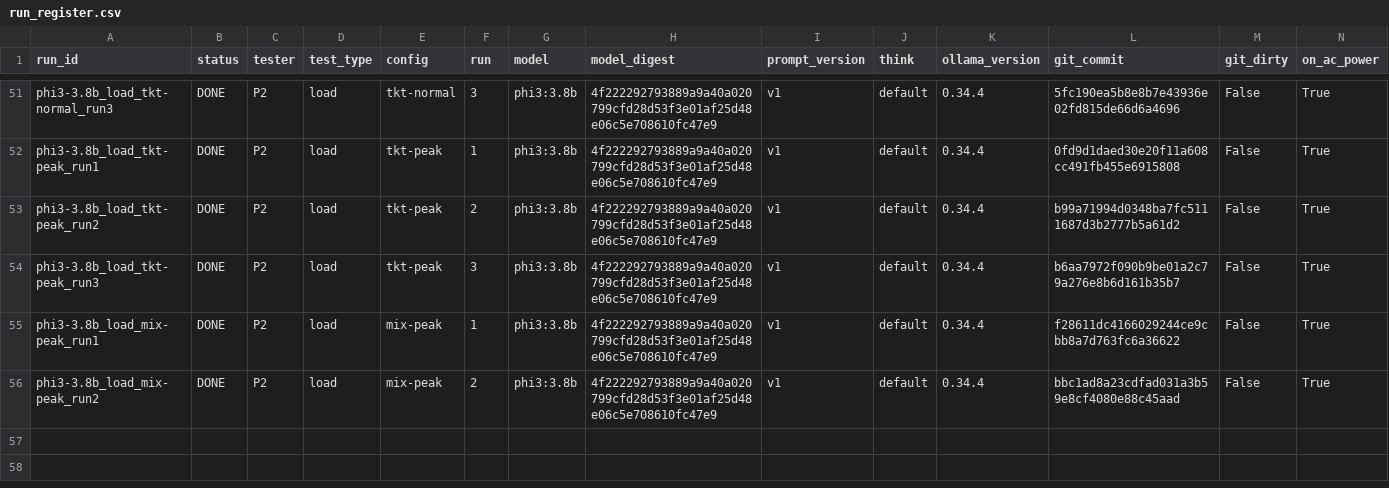
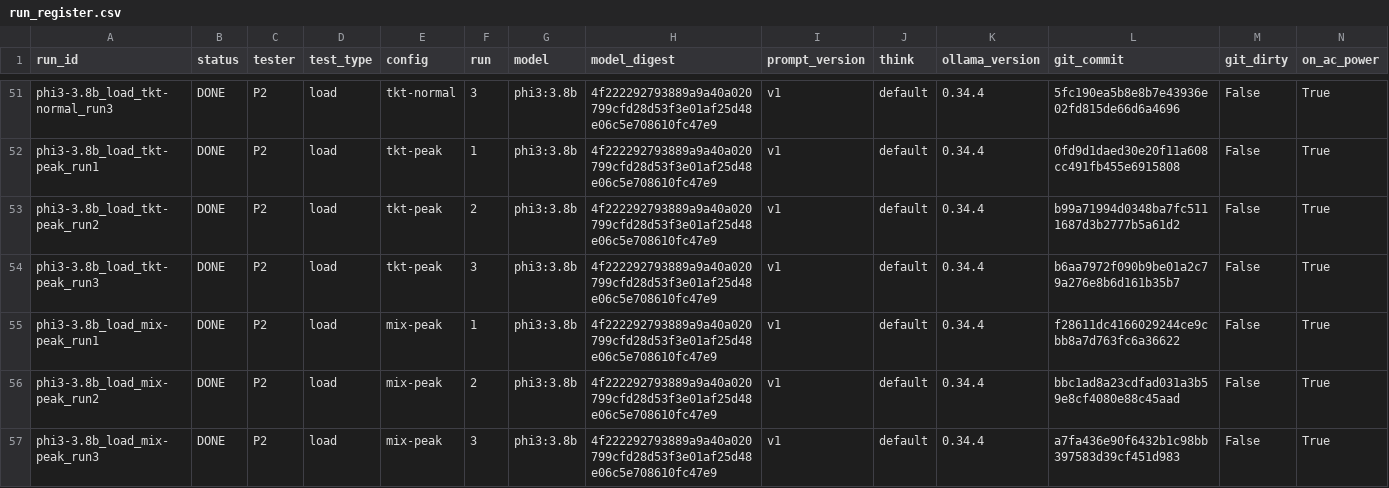
Before and after one commit to 2402801/ICT3113-P2-2, a CSV file: runs/run_register.csv, drawn as a sheet; only a part is shown, gaps mark what is left out; rows hold the shown columns only; the diff names each change by its address in the sheet, - before the commit and + after, or states it on an @@ line.

Commit message:
Load run phi3-3.8b_load_mix-peak_run3

```diff
--- a/runs/run_register.csv
+++ b/runs/run_register.csv
+row 57: phi3-3.8b_load_mix-peak_run3 | DONE | P2 | load | mix-peak | 3 | phi3:3.8b | 4f222292793889a9a40a020799cfd28d53f3e01af25d48e06c5e708610fc47e9 | v1 | default | 0.34.4 | a7fa436e90f6432b1c98bb397583d39cf451d983 | False | True
```
Also changed, not shown: 11 other files.
